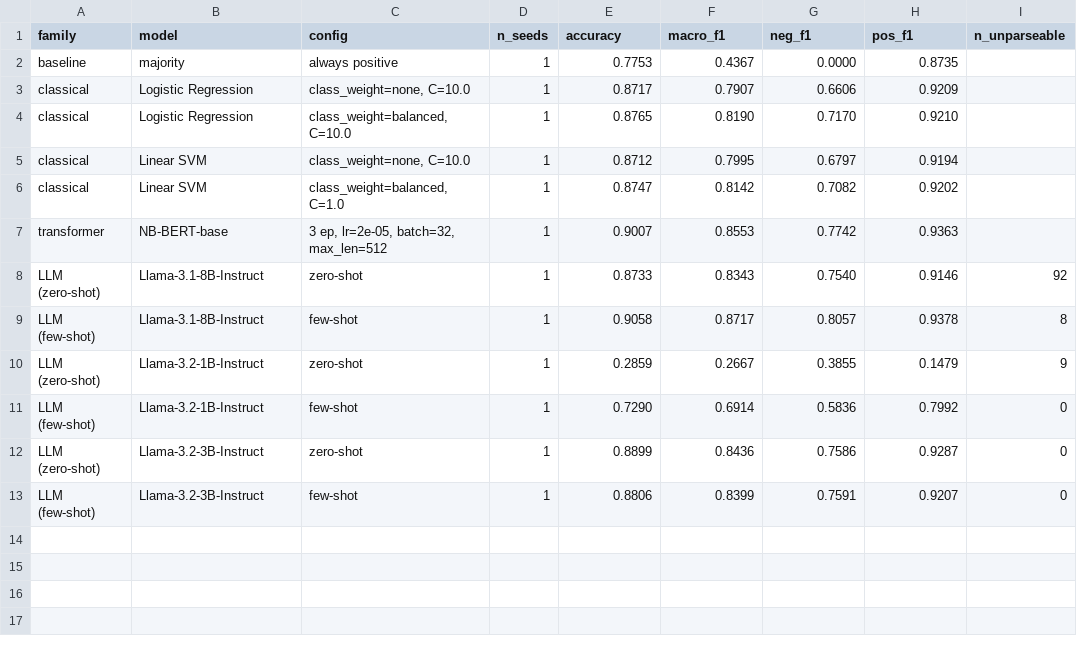
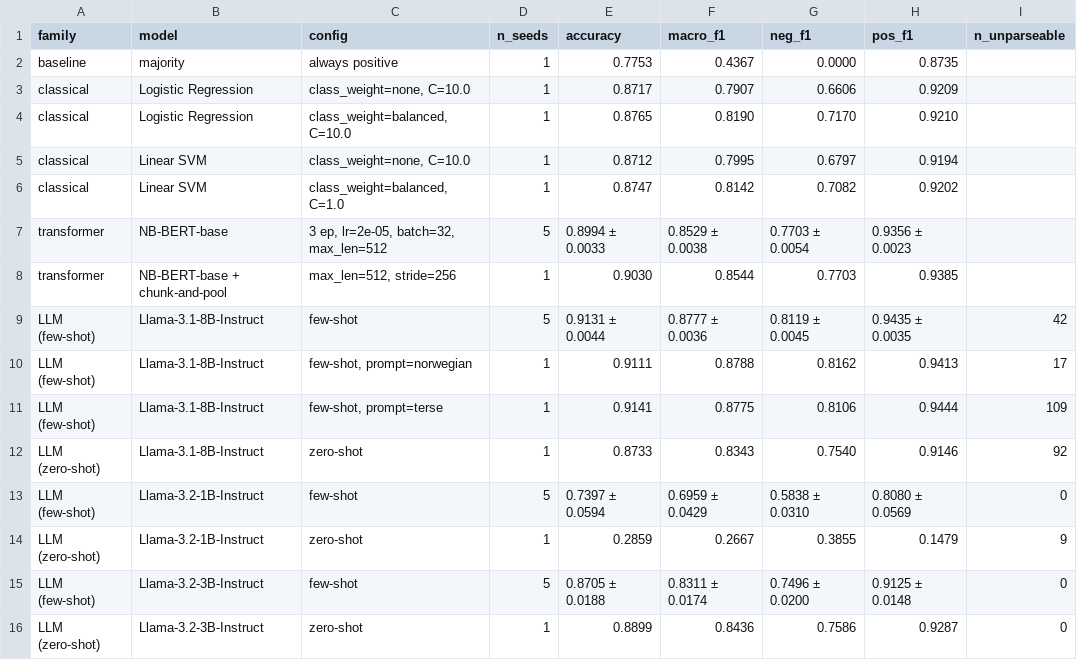
Before and after one commit to olejohanovreas/master, a CSV file: results/summary_table.csv, drawn as a sheet.

Commit message:
Phases 8-10: multi-seed runs, chunk-and-pool, prompt sensitivity
Phase 8 (NB-BERT multi-seed, 5 seeds 42-46) and Phase 10 (LLM
few-shot multi-seed, 4 additional seeds for the three Llama-3 sizes)
produce a five-seed mean +/- std for every config where stochasticity
is meaningful. Phase 9 (NB-BERT chunk-and-pool) re-evaluates the
fine-tuned encoder over whole-document overlapping windows. A prompt
sensitivity ablation re-runs Llama-3.1-8B four-shot at seed 42 with
three system-prompt variants (default, terse English, Norwegian).

scripts/aggregate_metrics.py now globs the per-config prediction CSVs
directly and groups by (model, regime, prompt) so the seed-summary
JSONs being overwritten by per-model invocations of run_llm.py is no
longer a concern. scripts/error_analysis.py is repointed at the
seed-tagged file names and adds the chunk-and-pool variant to the
headline configurations for confusion / per-category / per-length
breakdowns.

Headline test-set results (mean +/- std across 5 seeds where applicable):
  NB-BERT-base                acc 0.8994 +/- 0.0033  macro-F1 0.8529 +/- 0.0038
  NB-BERT-base + chunk-pool   acc 0.9030               macro-F1 0.8544
  Llama-3.2-1B 4-shot         acc 0.7397 +/- 0.0594  macro-F1 0.6959 +/- 0.0429
  Llama-3.2-3B 4-shot         acc 0.8705 +/- 0.0188  macro-F1 0.8311 +/- 0.0174
  Llama-3.1-8B 4-shot (def)   acc 0.9131 +/- 0.0044  macro-F1 0.8777 +/- 0.0036
  Llama-3.1-8B 4-shot (terse) acc 0.9141               macro-F1 0.8775
  Llama-3.1-8B 4-shot (no)    acc 0.9111               macro-F1 0.8788

Three new findings:
1. The LLM-vs-fine-tune lead survives multi-seed analysis (~6 pooled
   stds apart, not a single-seed artifact).
2. Seed variance scales inversely with model size: 1B ~+/-0.043, 3B
   ~+/-0.017, 8B ~+/-0.0036 macro-F1.
3. Chunk-and-pool does not meaningfully improve NB-BERT on NoReC
   (within seed noise overall; slightly worse on the 1000+ word bin),
   so the encoder's long-review penalty is architectural rather than a
   truncation artifact.

LaTeX chapters (method, results, discussion, conclusion, abstract)
updated to reflect these results and findings.

```diff
--- a/results/summary_table.csv
+++ b/results/summary_table.csv
@@ -6,8 +6,11 @@ classical,Linear SVM,"class_weight=none, C=10.0",1,0.8712,0.7995,0.6797,0.9194,
 classical,Linear SVM,"class_weight=balanced, C=1.0",1,0.8747,0.8142,0.7082,0.9202,
-transformer,NB-BERT-base,"3 ep, lr=2e-05, batch=32, max_len=512",1,0.9007,0.8553,0.7742,0.9363,
+transformer,NB-BERT-base,"3 ep, lr=2e-05, batch=32, max_len=512",5,0.8994 ± 0.0033,0.8529 ± 0.0038,0.7703 ± 0.0054,0.9356 ± 0.0023,
+transformer,NB-BERT-base + chunk-and-pool,"max_len=512, stride=256",1,0.9030,0.8544,0.7703,0.9385,
+LLM (few-shot),Llama-3.1-8B-Instruct,few-shot,5,0.9131 ± 0.0044,0.8777 ± 0.0036,0.8119 ± 0.0045,0.9435 ± 0.0035,42
+LLM (few-shot),Llama-3.1-8B-Instruct,"few-shot, prompt=norwegian",1,0.9111,0.8788,0.8162,0.9413,17
+LLM (few-shot),Llama-3.1-8B-Instruct,"few-shot, prompt=terse",1,0.9141,0.8775,0.8106,0.9444,109
 LLM (zero-shot),Llama-3.1-8B-Instruct,zero-shot,1,0.8733,0.8343,0.7540,0.9146,92
-LLM (few-shot),Llama-3.1-8B-Instruct,few-shot,1,0.9058,0.8717,0.8057,0.9378,8
+LLM (few-shot),Llama-3.2-1B-Instruct,few-shot,5,0.7397 ± 0.0594,0.6959 ± 0.0429,0.5838 ± 0.0310,0.8080 ± 0.0569,0
 LLM (zero-shot),Llama-3.2-1B-Instruct,zero-shot,1,0.2859,0.2667,0.3855,0.1479,9
-LLM (few-shot),Llama-3.2-1B-Instruct,few-shot,1,0.7290,0.6914,0.5836,0.7992,0
+LLM (few-shot),Llama-3.2-3B-Instruct,few-shot,5,0.8705 ± 0.0188,0.8311 ± 0.0174,0.7496 ± 0.0200,0.9125 ± 0.0148,0
 LLM (zero-shot),Llama-3.2-3B-Instruct,zero-shot,1,0.8899,0.8436,0.7586,0.9287,0
-LLM (few-shot),Llama-3.2-3B-Instruct,few-shot,1,0.8806,0.8399,0.7591,0.9207,0
```
Also changed, not shown: results/per_category.csv, results/per_length.csv, 19 other files.
